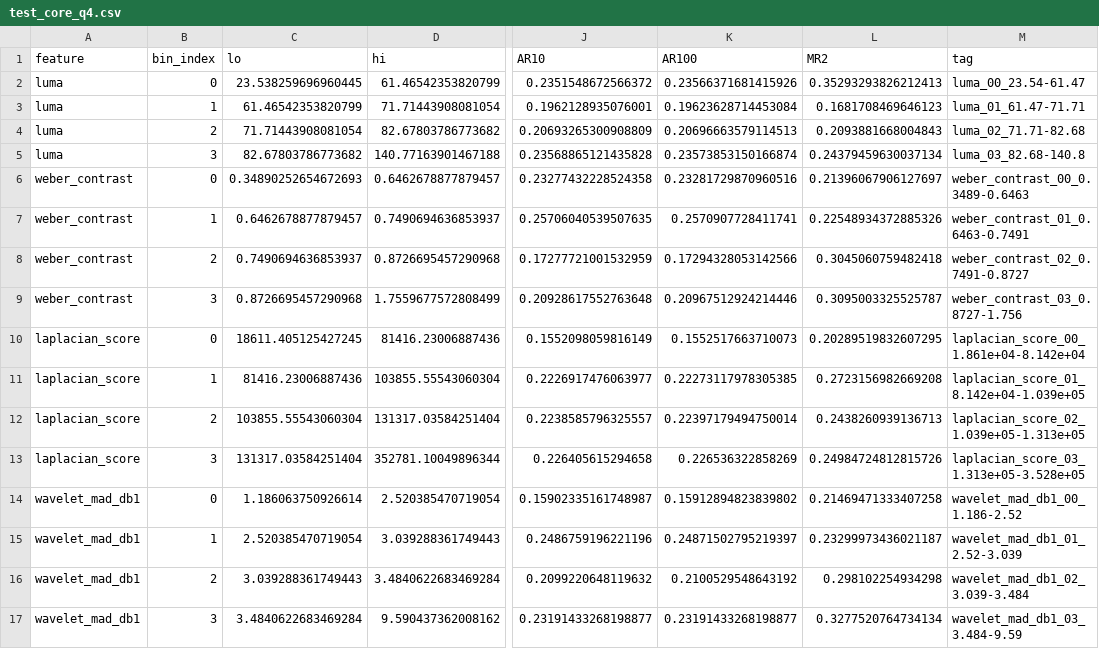
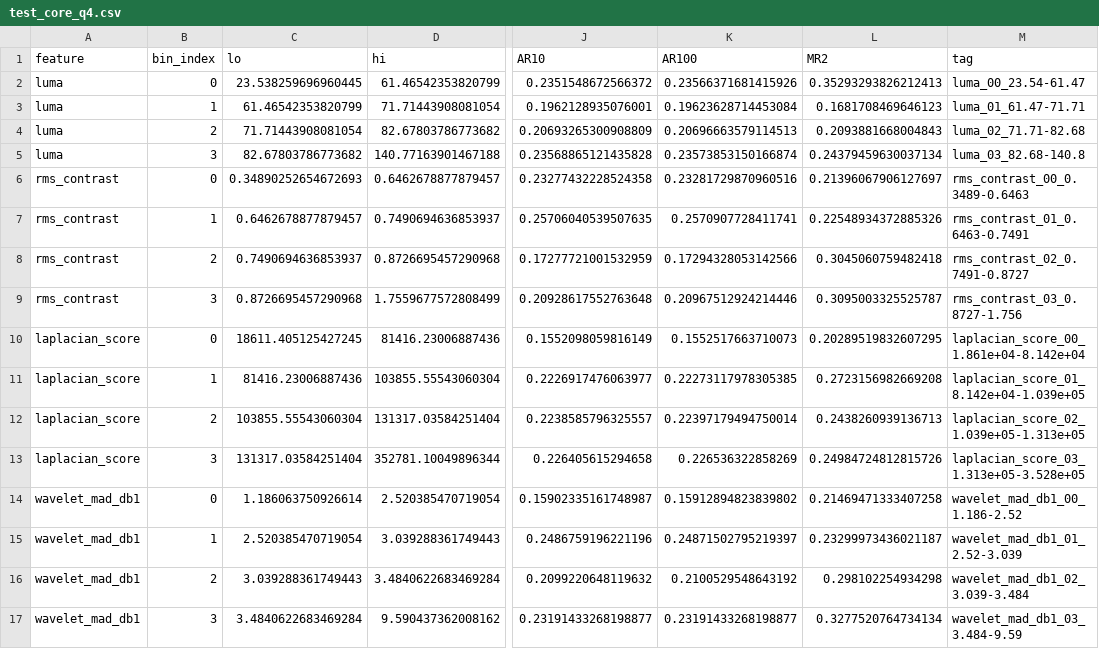
Before and after one commit to davidyl0479/pedestrian-detection-lowlight, a CSV file: results/strmetr/test_core_q4.csv, drawn as a sheet; only a part is shown, gaps mark what is left out; the diff names each change by its address in the sheet, - before the commit and + after, or states it on an @@ line.

```diff
--- a/results/strmetr/test_core_q4.csv
+++ b/results/strmetr/test_core_q4.csv
-A6:A9 (feature): weber_contrast
+A6:A9 (feature): rms_contrast
-M6 (tag): weber_contrast_00_0.3489-0.6463
+M6 (tag): rms_contrast_00_0.3489-0.6463
-M7 (tag): weber_contrast_01_0.6463-0.7491
+M7 (tag): rms_contrast_01_0.6463-0.7491
-M8 (tag): weber_contrast_02_0.7491-0.8727
+M8 (tag): rms_contrast_02_0.7491-0.8727
-M9 (tag): weber_contrast_03_0.8727-1.756
+M9 (tag): rms_contrast_03_0.8727-1.756
```
Also changed, not shown: results/strmetr/allclasses_q4_luma_rms_laplacian_db1_with_medians.csv, results/strmetr/test_core_q5_1.csv, 43 other files.
